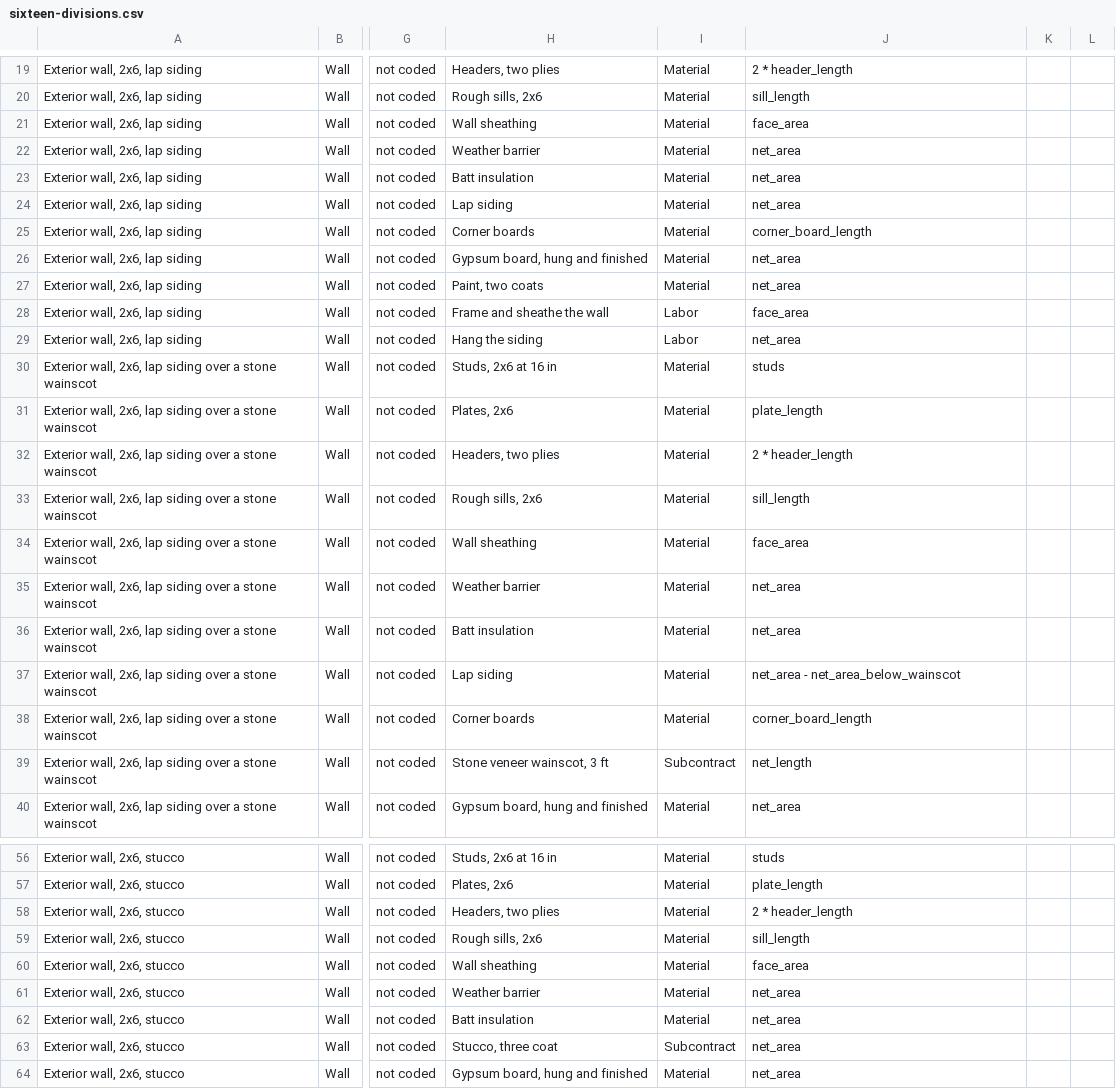
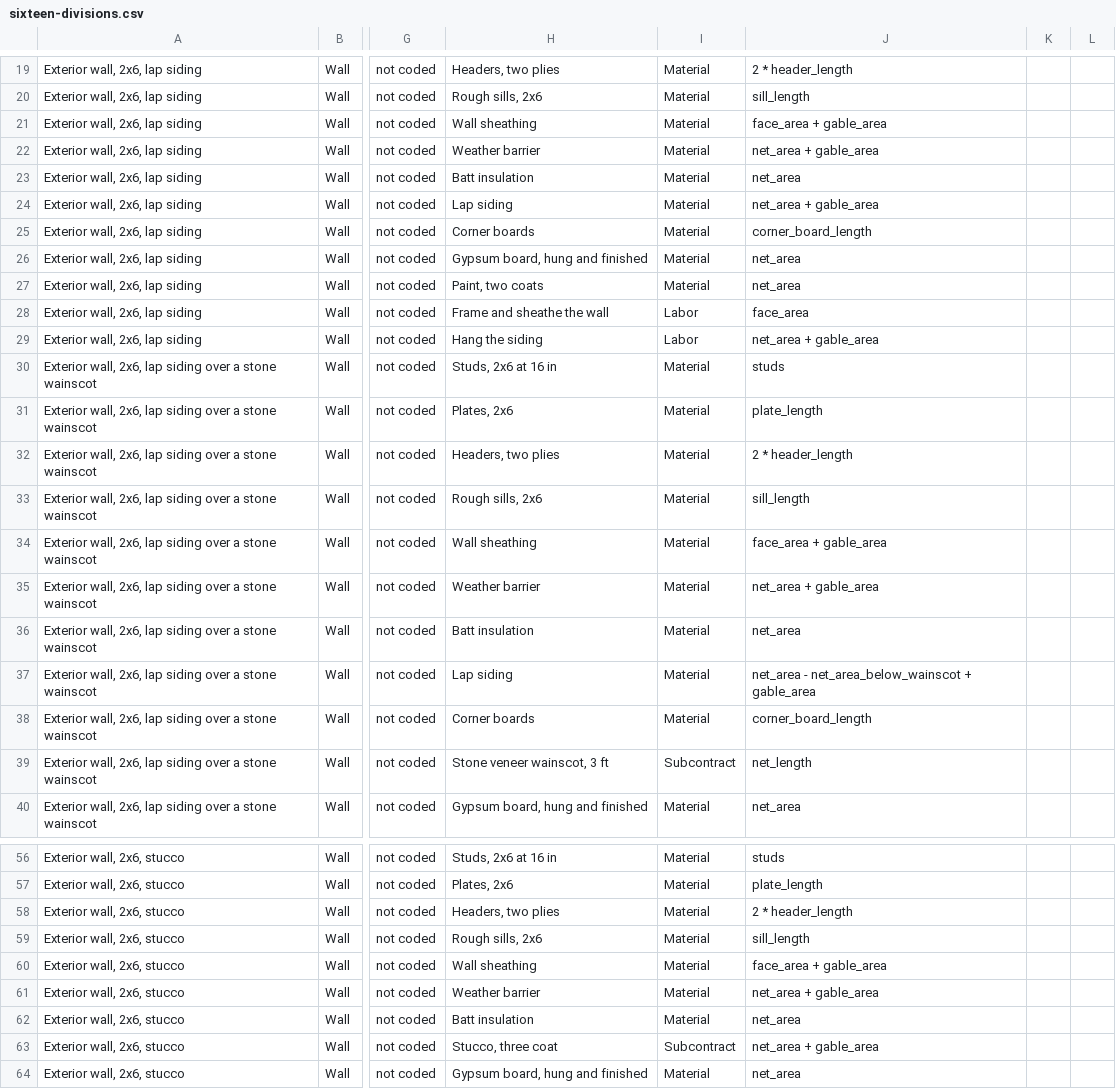
Before and after one commit to Bitumenmachina/roofnerd, a CSV file: plumbline/library/sixteen-divisions.csv, drawn as a sheet; only a part is shown, gaps mark what is left out; the diff covers the shown part only; the diff names each change by its address in the sheet, - before the commit and + after, or states it on an @@ line.

```diff
--- a/plumbline/library/sixteen-divisions.csv
+++ b/plumbline/library/sixteen-divisions.csv
-J21: face_area
+J21: face_area + gable_area
-J22: net_area
+J22: net_area + gable_area
-J24: net_area
+J24: net_area + gable_area
-J29: net_area
+J29: net_area + gable_area
-J34: face_area
+J34: face_area + gable_area
-J35: net_area
+J35: net_area + gable_area
-J37: net_area - net_area_below_wainscot
+J37: net_area - net_area_below_wainscot + gable_area
-J60: face_area
+J60: face_area + gable_area
-J61: net_area
+J61: net_area + gable_area
-J63: net_area
+J63: net_area + gable_area
```
Also changed, not shown: 5 edited cells elsewhere in this file, 14 other files.
